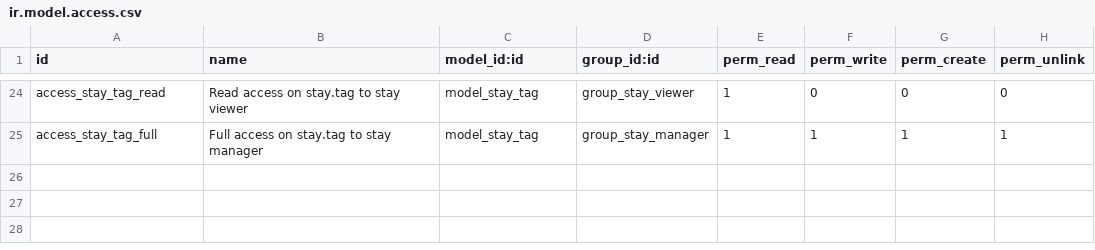
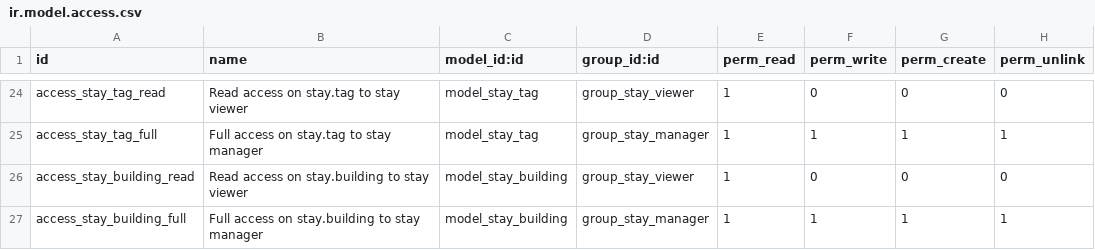
Before and after one commit to OCA/vertical-abbey, a CSV file: stay/security/ir.model.access.csv, drawn as a sheet; only a part is shown, gaps mark what is left out.

Commit message:
[IMP] stay: add building (linked to rooms) and tags
pre-commit fixes

```diff
--- a/stay/security/ir.model.access.csv
+++ b/stay/security/ir.model.access.csv
@@ -25 +25,3 @@ access_stay_tag_read,Read access on stay.tag to stay viewer,model_stay_tag,group
 access_stay_tag_full,Full access on stay.tag to stay manager,model_stay_tag,group_stay_manager,1,1,1,1
+access_stay_building_read,Read access on stay.building to stay viewer,model_stay_building,group_stay_viewer,1,0,0,0
+access_stay_building_full,Full access on stay.building to stay manager,model_stay_building,group_stay_manager,1,1,1,1
```
Also changed, not shown: 8 other files.
